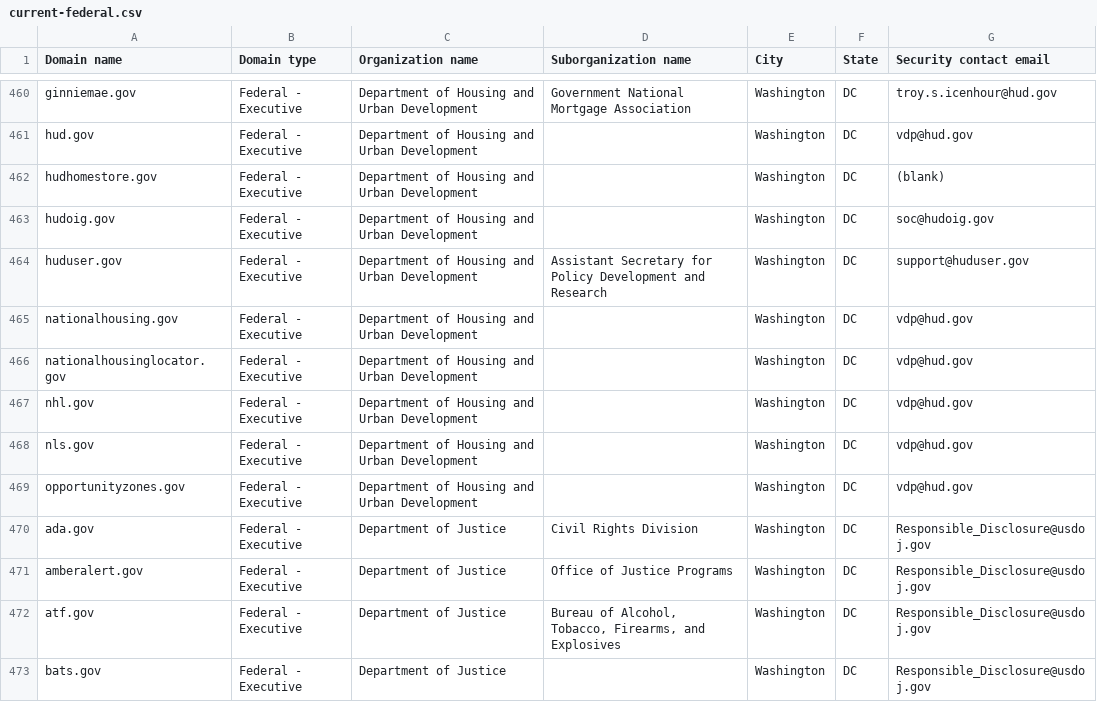
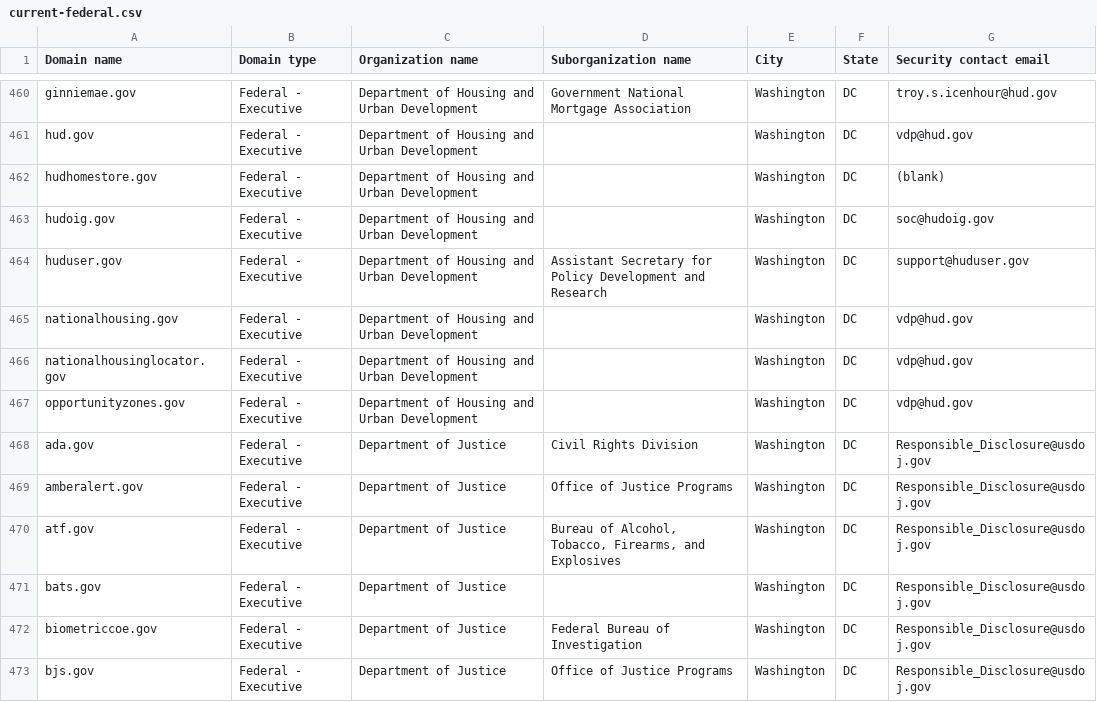
Before and after one commit to zandercymatics/dotgov-data, a CSV file: current-federal.csv, drawn as a sheet; only a part is shown, gaps mark what is left out; the shorter side is filled out with more unchanged rows; the diff names each change by its address in the sheet, - before the commit and + after, or states it on an @@ line.

Commit message:
Flat: latest data (2026-04-17T06:50:56.720Z) {   "date": "2026-04-17T06:50:56.720Z",   "files": [     {       "name": "current-federal.csv",       "deltaBytes": -200,       "source": "https://manage.get.gov/api/v1/get-report/current-federal"     },     {       "name": "current-full.csv",       "deltaBytes": 696,       "source": "https://manage.get.gov/api/v1/get-report/current-full"     }   ] }

```diff
--- a/current-federal.csv
+++ b/current-federal.csv
-row 467: nhl.gov | Federal - Executive | Department of Housing and Urban Development |  | Washington | DC | vdp@hud.gov
-row 468: nls.gov | Federal - Executive | Department of Housing and Urban Development |  | Washington | DC | vdp@hud.gov
```
Also changed, not shown: 1 other file.
